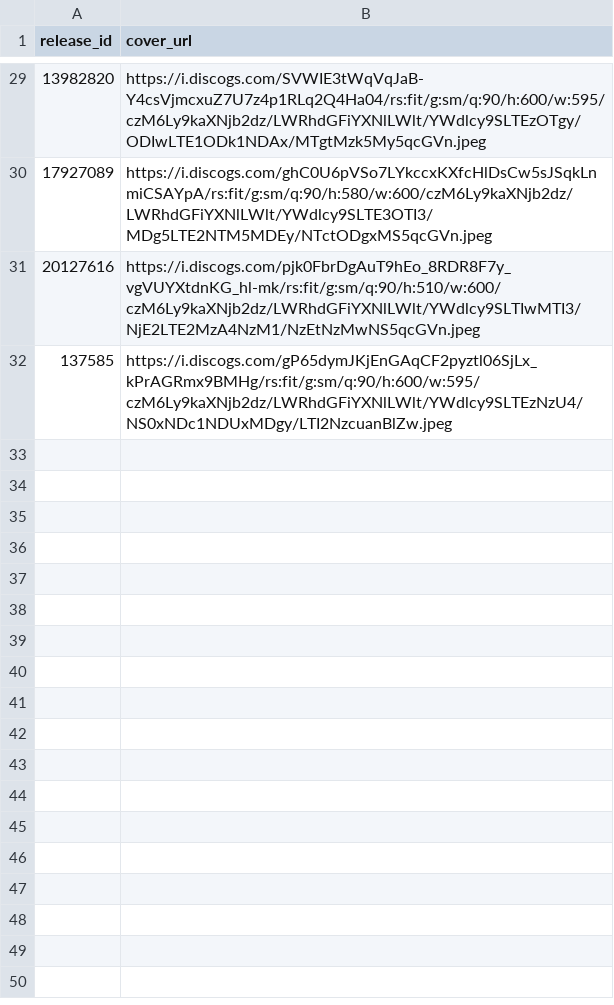
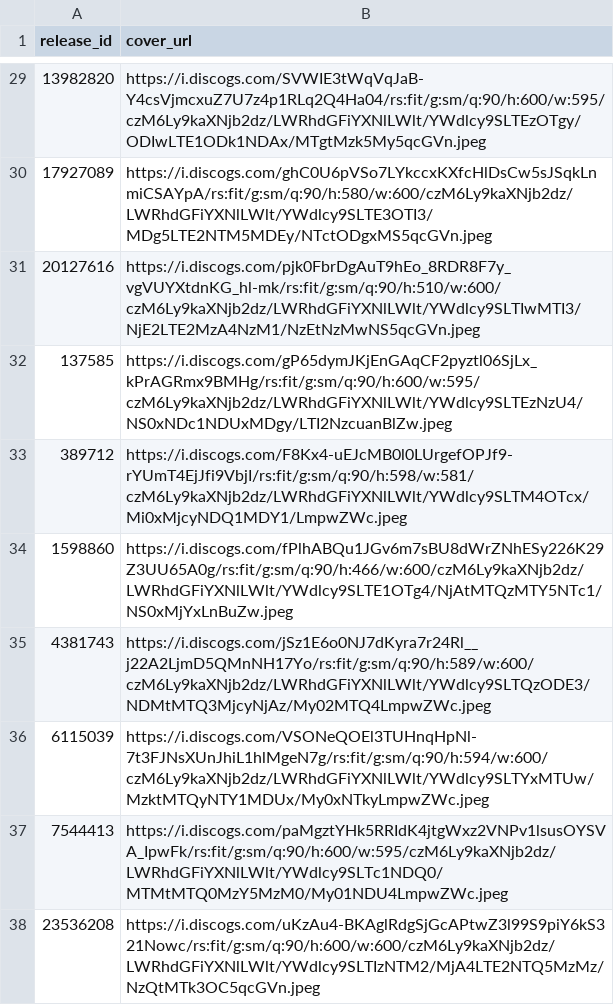
Before and after one commit to DHancock80/music-search-app, a CSV file: cover_overrides.csv, drawn as a sheet; only a part is shown, gaps mark what is left out.

Commit message:
Batch sync cover_overrides.csv (2025-05-08T00:38:34.002942 UTC)

```diff
--- a/cover_overrides.csv
+++ b/cover_overrides.csv
@@ -32 +32,7 @@ release_id,cover_url
 137585,https://i.discogs.com/gP65dymJKjEnGAqCF2pyztl06SjLx_kPrAGRmx9BMHg/rs:fit/g:sm/q:90/h:600/w:595/czM6Ly9kaXNjb2dz/LWRhdGFiYXNlLWlt/YWdlcy9SLTEzNzU4/NS0xNDc1NDUxMDgy/LTI2NzcuanBlZw.jpeg
+389712,https://i.discogs.com/F8Kx4-uEJcMB0l0LUrgefOPJf9-rYUmT4EjJfi9VbjI/rs:fit/g:sm/q:90/h:598/w:581/czM6Ly9kaXNjb2dz/LWRhdGFiYXNlLWlt/YWdlcy9SLTM4OTcx/Mi0xMjcyNDQ1MDY1/LmpwZWc.jpeg
+1598860,https://i.discogs.com/fPlhABQu1JGv6m7sBU8dWrZNhESy226K29Z3UU65A0g/rs:fit/g:sm/q:90/h:466/w:600/czM6Ly9kaXNjb2dz/LWRhdGFiYXNlLWlt/YWdlcy9SLTE1OTg4/NjAtMTQzMTY5NTc1/NS0xMjYxLnBuZw.jpeg
+4381743,https://i.discogs.com/jSz1E6o0NJ7dKyra7r24Rl__j22A2LjmD5QMnNH17Yo/rs:fit/g:sm/q:90/h:589/w:600/czM6Ly9kaXNjb2dz/LWRhdGFiYXNlLWlt/YWdlcy9SLTQzODE3/NDMtMTQ3MjcyNjAz/My02MTQ4LmpwZWc.jpeg
+6115039,https://i.discogs.com/VSONeQOEl3TUHnqHpNl-7t3FJNsXUnJhiL1hlMgeN7g/rs:fit/g:sm/q:90/h:594/w:600/czM6Ly9kaXNjb2dz/LWRhdGFiYXNlLWlt/YWdlcy9SLTYxMTUw/MzktMTQyNTY1MDUx/My0xNTkyLmpwZWc.jpeg
+7544413,https://i.discogs.com/paMgztYHk5RRIdK4jtgWxz2VNPv1lsusOYSVA_IpwFk/rs:fit/g:sm/q:90/h:600/w:595/czM6Ly9kaXNjb2dz/LWRhdGFiYXNlLWlt/YWdlcy9SLTc1NDQ0/MTMtMTQ0MzY5MzM0/My01NDU4LmpwZWc.jpeg
+23536208,https://i.discogs.com/uKzAu4-BKAglRdgSjGcAPtwZ3l99S9piY6kS321Nowc/rs:fit/g:sm/q:90/h:600/w:600/czM6Ly9kaXNjb2dz/LWRhdGFiYXNlLWlt/YWdlcy9SLTIzNTM2/MjA4LTE2NTQ5MzMz/NzQtMTk3OC5qcGVn.jpeg
```
